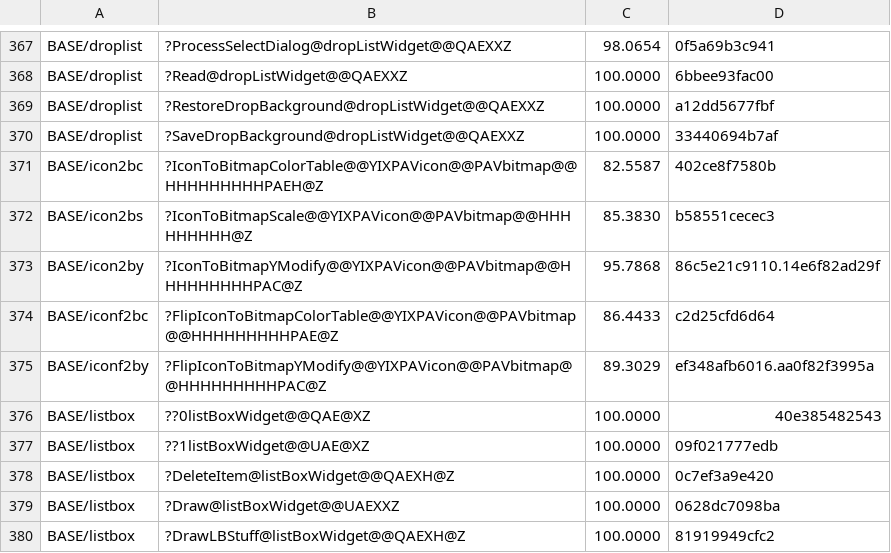
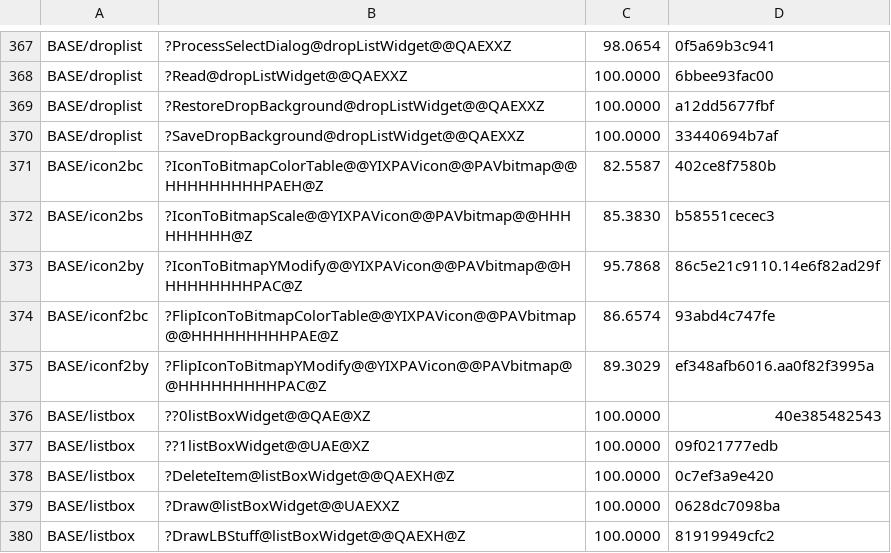
Before and after one commit to sushi-shi/homm2-decomp, a TSV file: config/match_baseline.tsv, drawn as a sheet; only a part is shown, gaps mark what is left out.

Commit message:
match: improve FlipIconToBitmapColorTable copy order

```diff
--- a/config/match_baseline.tsv
+++ b/config/match_baseline.tsv
@@ -373,3 +373,3 @@ BASE/icon2bs	?IconToBitmapScale@@YIXPAVicon@@PAVbitmap@@HHHHHHHHH@Z	85.3830	b585
 BASE/icon2by	?IconToBitmapYModify@@YIXPAVicon@@PAVbitmap@@HHHHHHHHHPAC@Z	95.7868	86c5e21c9110.14e6f82ad29f
-BASE/iconf2bc	?FlipIconToBitmapColorTable@@YIXPAVicon@@PAVbitmap@@HHHHHHHHHPAE@Z	86.4433	c2d25cfd6d64
+BASE/iconf2bc	?FlipIconToBitmapColorTable@@YIXPAVicon@@PAVbitmap@@HHHHHHHHHPAE@Z	86.6574	93abd4c747fe
 BASE/iconf2by	?FlipIconToBitmapYModify@@YIXPAVicon@@PAVbitmap@@HHHHHHHHHPAC@Z	89.3029	ef348afb6016.aa0f82f3995a
```
Also changed, not shown: 1 other file.
